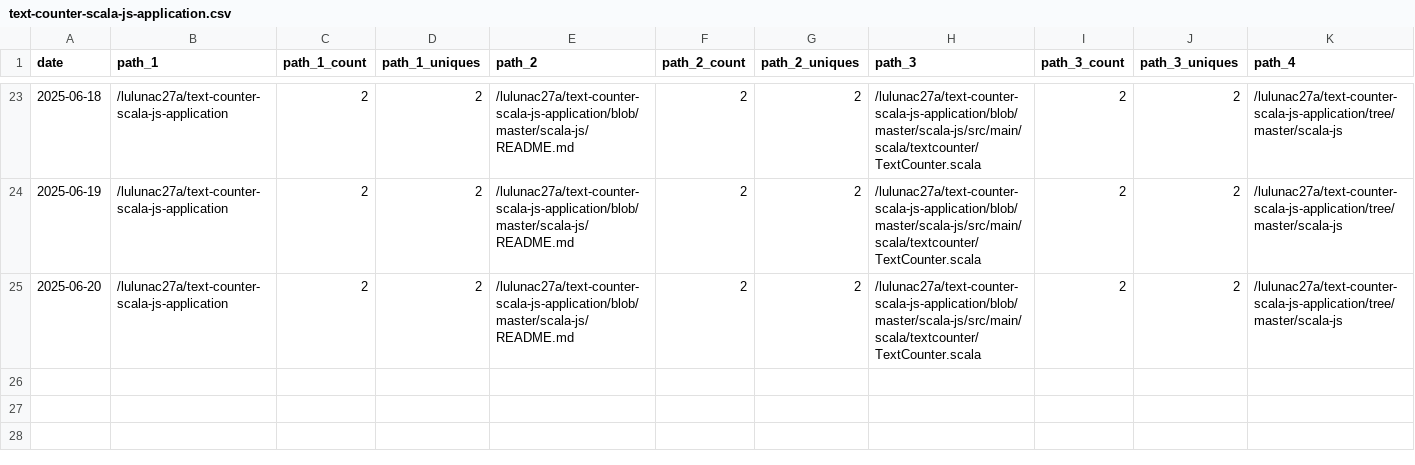
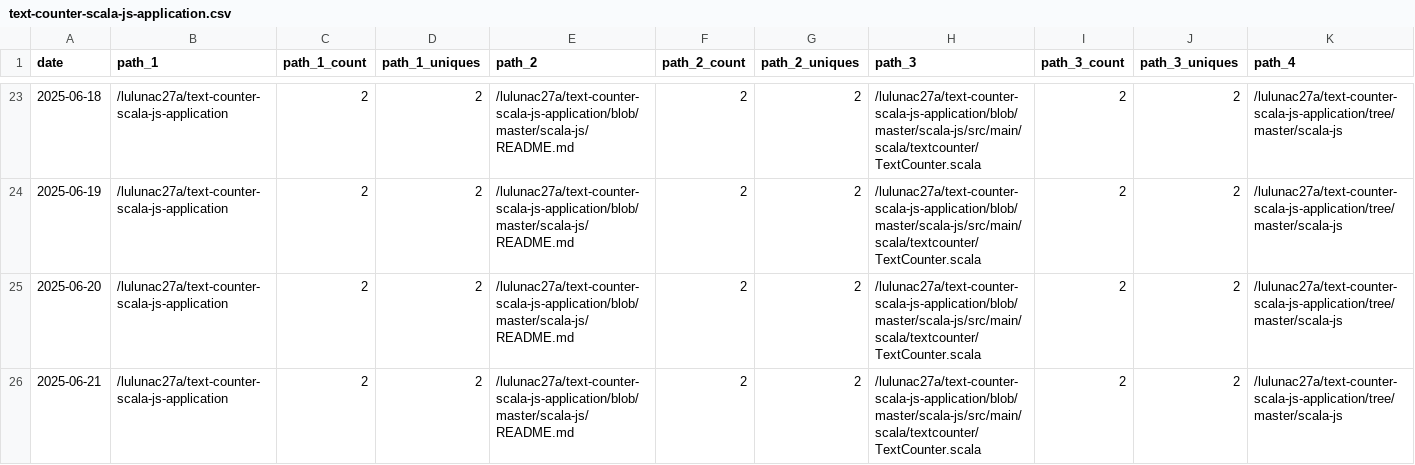
Before and after one commit to lulunac27a/github-repo-traffic-stats, a CSV file: data/github_paths/text-counter-scala-js-application.csv, drawn as a sheet; only a part is shown, gaps mark what is left out; rows hold the shown columns only; the diff names each change by its address in the sheet, - before the commit and + after, or states it on an @@ line.

Commit message:
data update

```diff
--- a/data/github_paths/text-counter-scala-js-application.csv
+++ b/data/github_paths/text-counter-scala-js-application.csv
+row 26: 2025-06-21 | /lulunac27a/text-counter-scala-js-application | 2 | 2 | /lulunac27a/text-counter-scala-js-application/blob/master/scala-js/README.md | 2 | 2 | /lulunac27a/text-counter-scala-js-application/blob/master/scala-js/src/main/scala/textcounter/TextCounter.scala | 2 | 2 | /lulunac27a/text-counter-scala-js-application/tree/master/scala-js
```
Also changed, not shown: data/github_paths/endless-task-list-adventure.csv, data/github_paths/flask-endless-level-xp.csv, 39 other files.
